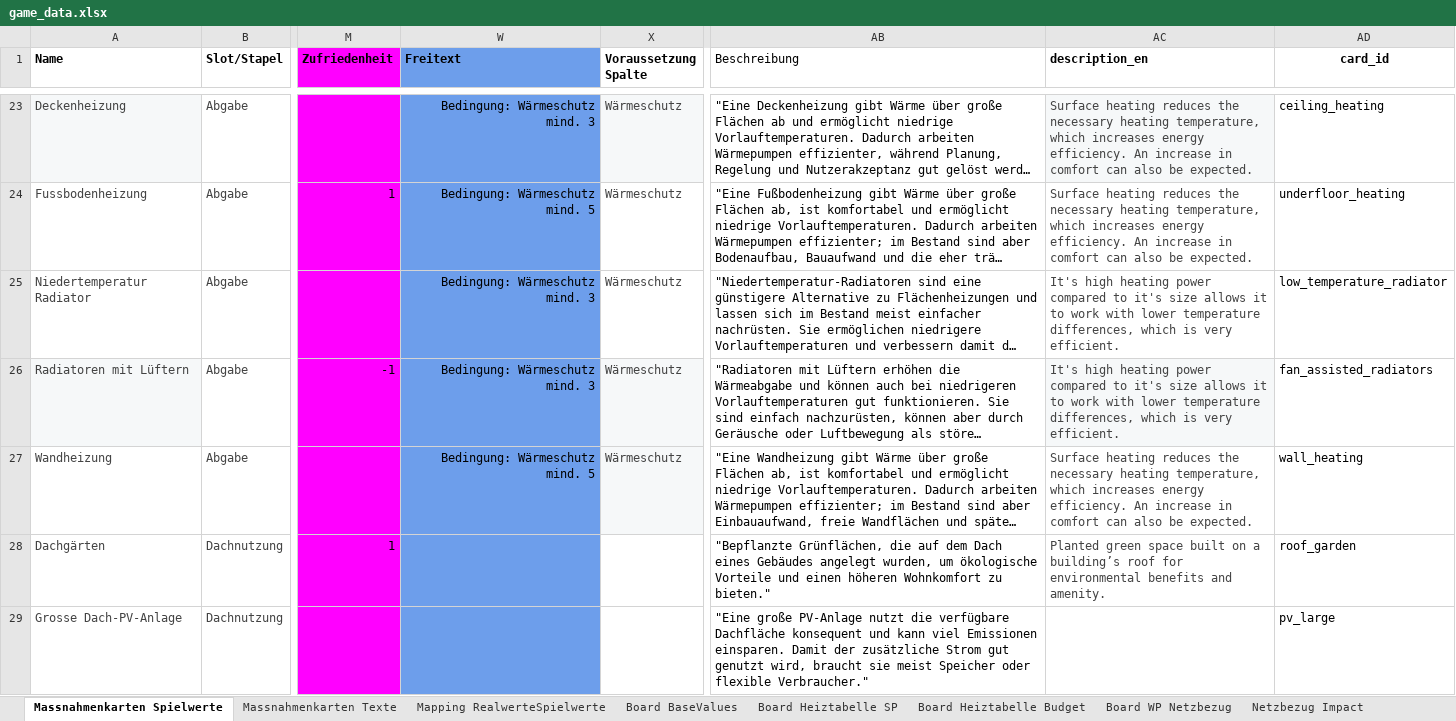
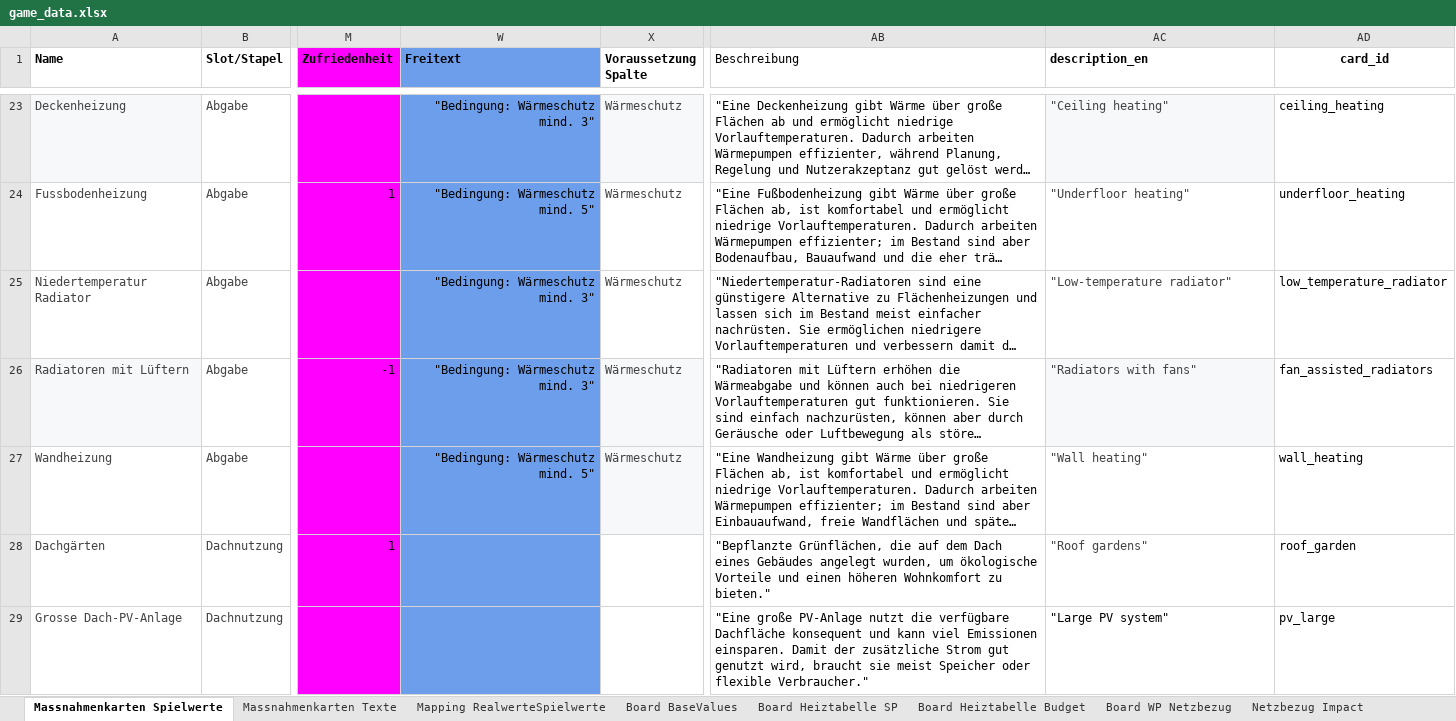
Before and after one commit to simonschaluppe/KlimSta-Brettspiel, an Excel workbook: Versionen/brettspiel-sept-final/game_data.xlsx, sheet Massnahmenkarten Spielwerte, drawn as a sheet; only a part is shown, gaps mark what is left out; long unchanged cells end in …; values as stored, in another font and other column widths than the file's, no borders; conditional formats and table styles not drawn; the diff covers the shown part only; the diff names each change by its address in the sheet, - before the commit and + after, or states it on an @@ line.

```diff
--- a/Versionen/brettspiel-sept-final/game_data.xlsx (sheet Massnahmenkarten Spielwerte)
+++ b/Versionen/brettspiel-sept-final/game_data.xlsx (sheet Massnahmenkarten Spielwerte)
-W23 (Freitext): Bedingung: Wärmeschutz mind. 3
+W23 (Freitext): "Bedingung: Wärmeschutz mind. 3"
-AC23 (description_en): Surface heating reduces the necessary heating temperature, which increases energy efficiency. An increase in comfort can also be expected.
+AC23 (description_en): "Ceiling heating"
-W24 (Freitext): Bedingung: Wärmeschutz mind. 5
+W24 (Freitext): "Bedingung: Wärmeschutz mind. 5"
-AC24 (description_en): Surface heating reduces the necessary heating temperature, which increases energy efficiency. An increase in comfort can also be expected.
+AC24 (description_en): "Underfloor heating"
-W25:W26 (Freitext): Bedingung: Wärmeschutz mind. 3
+W25:W26 (Freitext): "Bedingung: Wärmeschutz mind. 3"
-AC25 (description_en): It's high heating power compared to it's size allows it to work with lower temperature differences, which is very efficient.
+AC25 (description_en): "Low-temperature radiator"
-AC26 (description_en): It's high heating power compared to it's size allows it to work with lower temperature differences, which is very efficient.
+AC26 (description_en): "Radiators with fans"
-W27 (Freitext): Bedingung: Wärmeschutz mind. 5
+W27 (Freitext): "Bedingung: Wärmeschutz mind. 5"
-AC27 (description_en): Surface heating reduces the necessary heating temperature, which increases energy efficiency. An increase in comfort can also be expected.
+AC27 (description_en): "Wall heating"
-AC28 (description_en): Planted green space built on a building’s roof for environmental benefits and amenity.
+AC28 (description_en): "Roof gardens"
-AC29 (description_en): (empty)
+AC29 (description_en): "Large PV system"
```
Also changed, not shown: 81 edited cells elsewhere in this sheet, 3 other files.
